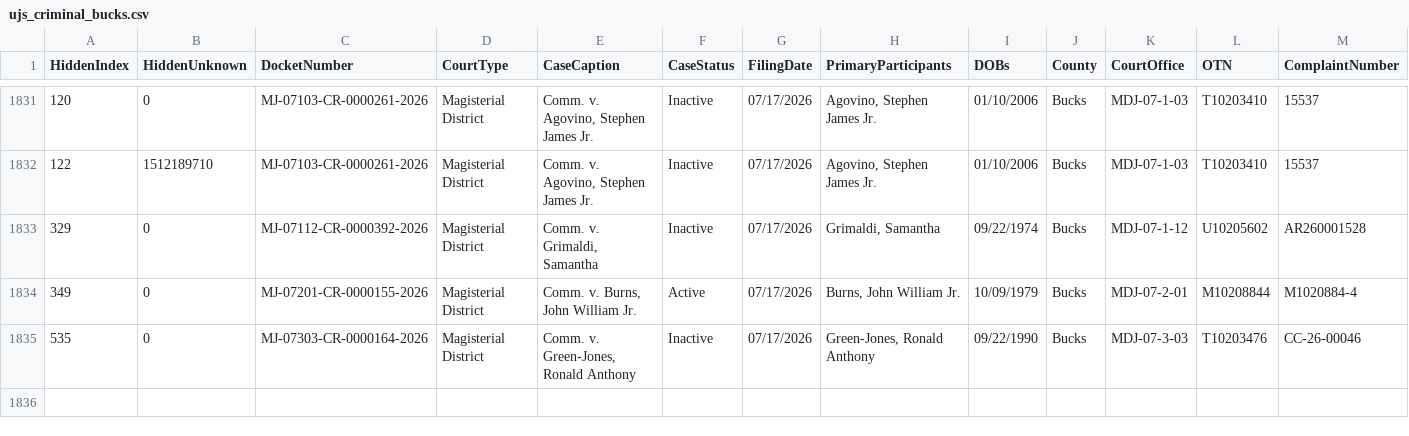
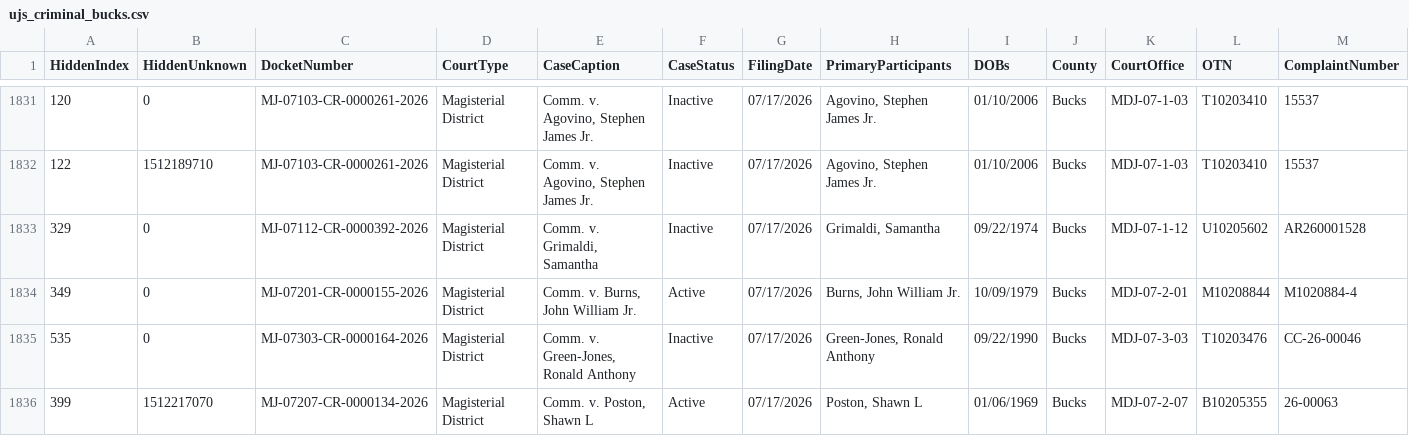
Before and after one commit to CUlleryUSATRepos/BucksCriminalUJSScrapeRepo, a CSV file: docs/data/ujs_criminal_bucks.csv, drawn as a sheet; only a part is shown, gaps mark what is left out; rows hold the shown columns only; the diff names each change by its address in the sheet, - before the commit and + after, or states it on an @@ line.

Commit message:
Daily UJS data update

```diff
--- a/docs/data/ujs_criminal_bucks.csv
+++ b/docs/data/ujs_criminal_bucks.csv
+row 1836: 399 | 1512217070 | MJ-07207-CR-0000134-2026 | Magisterial District | Comm. v. Poston, Shawn L | Active | 07/17/2026 | Poston, Shawn L | 01/06/1969 | Bucks | MDJ-07-2-07 | B10205355 | 26-00063
```
Also changed, not shown: ujs_criminal_bucks.csv.
